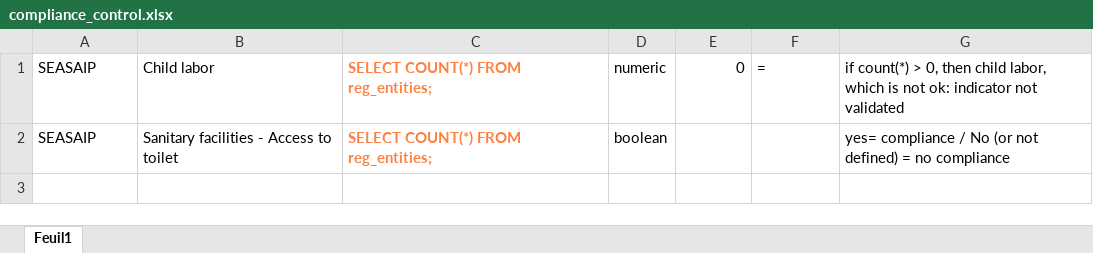
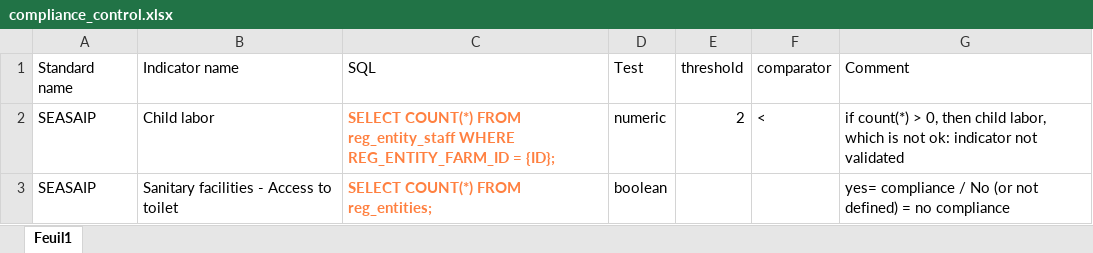
Before and after one commit to majicyoung/app, an Excel workbook: dev/v8web/src/main/resources/static/xls/compliance_control.xlsx, sheet Feuil1, drawn as a sheet; values as stored, in another font and other column widths than the file's, no borders; addresses are those after the commit; the diff names each change by its address in the sheet, - before the commit and + after, or states it on an @@ line.

Commit message:
Create compliance comparator

```diff
--- a/dev/v8web/src/main/resources/static/xls/compliance_control.xlsx (sheet Feuil1)
+++ b/dev/v8web/src/main/resources/static/xls/compliance_control.xlsx (sheet Feuil1)
+row 1: Standard name | Indicator name | SQL | Test | threshold | comparator | Comment
-C2: …COUNT(*) FROM reg_entities;
+C2: …COUNT(*) FROM reg_entity_staff WHERE REG_ENTITY_FARM_ID = {ID};
-E2: 0
+E2: 2
-F2: =
+F2: <
```
Also changed, not shown: 11 other files.
